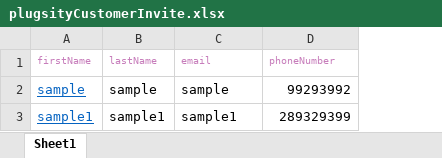
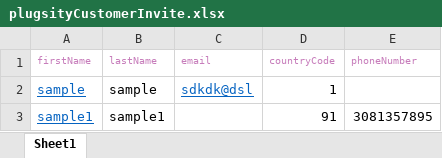
Before and after one commit to shivamkapar00712/plugsity, an Excel workbook: fileSample/plugsityCustomerInvite.xlsx, sheet Sheet1, drawn as a sheet; values as stored, in another font and other column widths than the file's, no borders; addresses are those after the commit; the diff names each change by its address in the sheet, - before the commit and + after, or states it on an @@ line.

```diff
--- a/fileSample/plugsityCustomerInvite.xlsx (sheet Sheet1)
+++ b/fileSample/plugsityCustomerInvite.xlsx (sheet Sheet1)
+column D (countryCode), rows 2-3: 1 | 91
-C2 (email): sample
+C2 (email): sdkdk@dsl
@@ C2 underline: off → on, text colour: black → #0563C1 @@
-E2 (phoneNumber): 99293992
+E2 (phoneNumber): (empty)
-C3 (email): sample1
+C3 (email): (empty)
-E3 (phoneNumber): 289329399
+E3 (phoneNumber): 3081357895
```
Also changed, not shown: fileSample/plugsityBusinessInvite.xlsx, 18 other files.
